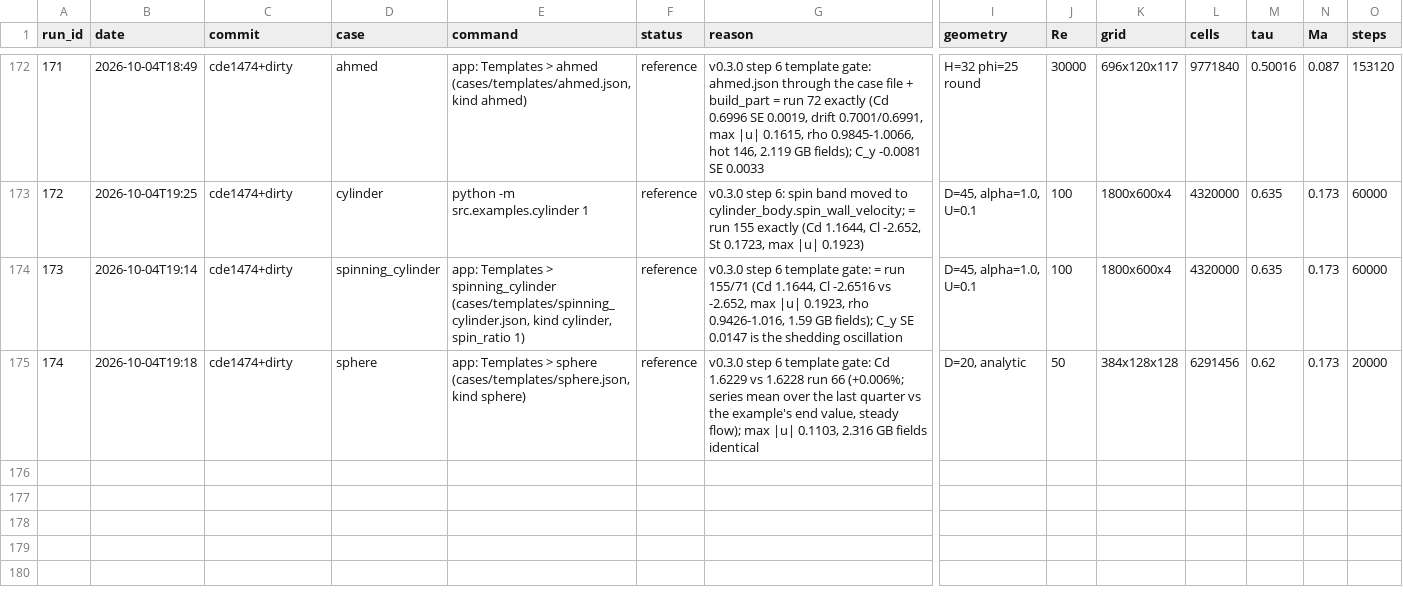
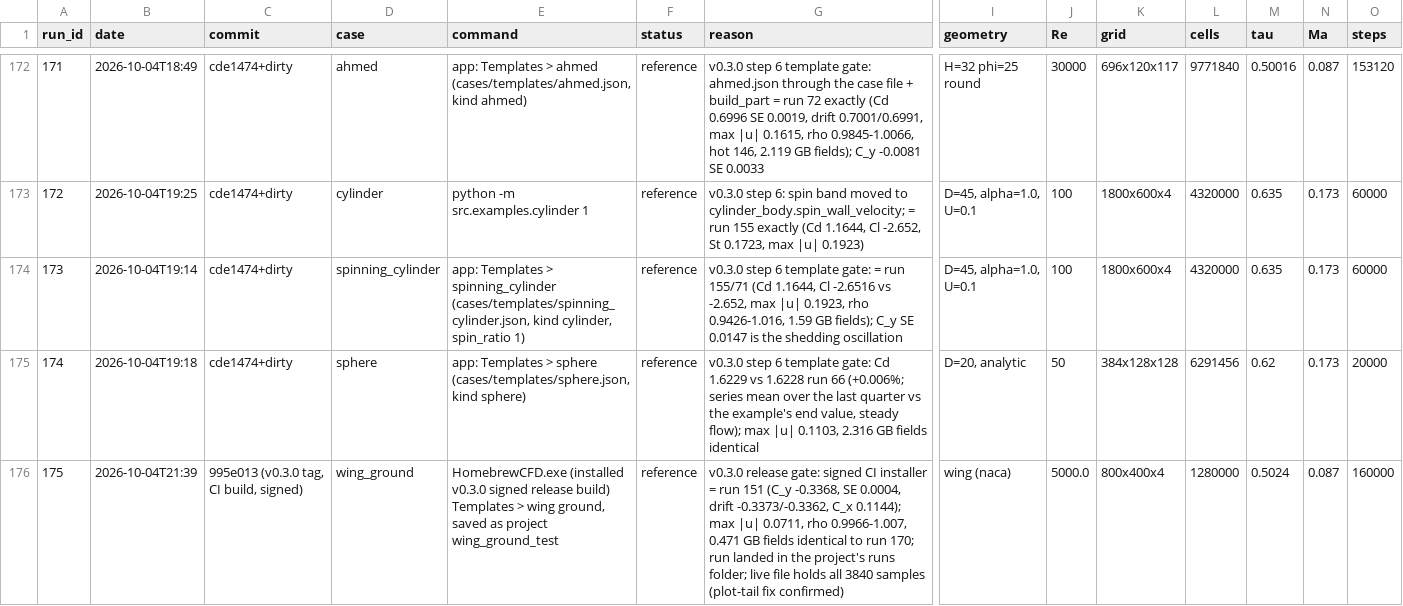
Before and after one commit to JDavies101/Homebrew-CFD, a CSV file: docs/run_log.csv, drawn as a sheet; only a part is shown, gaps mark what is left out; rows hold the shown columns only; the diff names each change by its address in the sheet, - before the commit and + after, or states it on an @@ line.

Commit message:
v0.3.0 follow-up: gate run 175 (#43)
- run 175: signed v0.3.0 installer, wing ground from Templates saved as
a project = run 151 (C_y -0.3368, SE 0.0004, drift -0.3373/-0.3362, C_x
0.1144); run in the project's runs folder, all 3840 samples in the live
file

```diff
--- a/docs/run_log.csv
+++ b/docs/run_log.csv
+row 176: 175 | 2026-10-04T21:39 | 995e013 (v0.3.0 tag, CI build, signed) | wing_ground | HomebrewCFD.exe (installed v0.3.0 signed release build) Templates > wing ground, saved as project wing_ground_test | reference | v0.3.0 release gate: signed CI installer = run 151 (C_y -0.3368, SE 0.0004, drift -0.3373/-0.3362, C_x 0.1144); max |u| 0.0711, rho 0.9966-1.007, 0.471 GB fields identical to run 170; run landed in the project's runs folder; live file holds all 3840 samples (plot-tail fix confirmed) | wing (naca) | 5000.0 | 800x400x4 | 1280000 | 0.5024 | 0.087 | 160000
```
